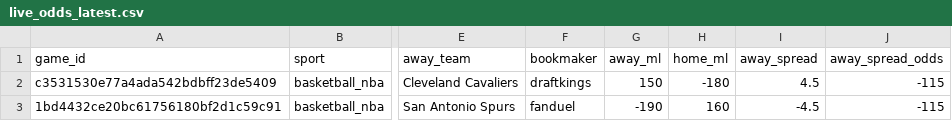
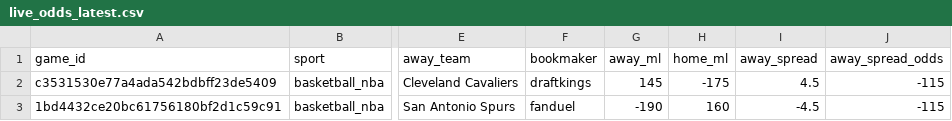
Before and after one commit to missionfromdog/bball-prediction, a CSV file: data/betting/live_odds_latest.csv, drawn as a sheet; only a part is shown, gaps mark what is left out; the diff names each change by its address in the sheet, - before the commit and + after, or states it on an @@ line.

```diff
--- a/data/betting/live_odds_latest.csv
+++ b/data/betting/live_odds_latest.csv
-G2 (away_ml): 150
+G2 (away_ml): 145
-H2 (home_ml): -180
+H2 (home_ml): -175
```
Also changed, not shown: data/betting/live_odds_bookmakers_comparison.csv, 1 other file.
